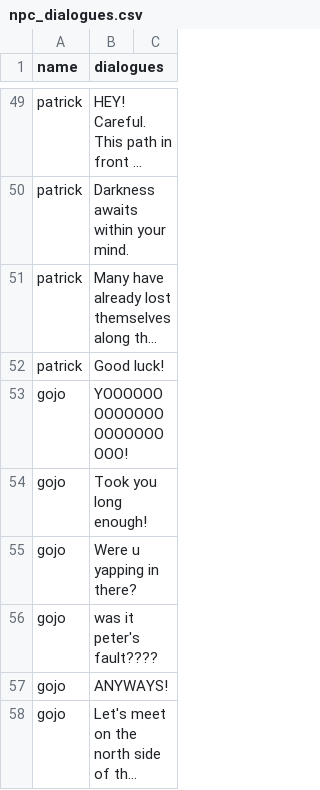
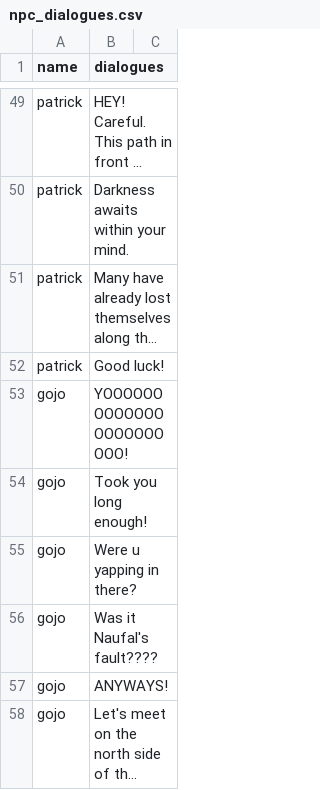
Before and after one commit to stacylozovan/Ethernix, a CSV file: src/res/npcs/npc_dialogues.csv, drawn as a sheet; only a part is shown, gaps mark what is left out; long unchanged cells end in ….

Commit message:
new music and removed peter dialogue

```diff
--- a/src/res/npcs/npc_dialogues.csv
+++ b/src/res/npcs/npc_dialogues.csv
@@ -55,3 +55,3 @@ gojo,"Took you long enough!"
 gojo,"Were u yapping in there?"
-gojo,"was it peter's fault????"
+gojo,"Was it Naufal's fault????"
 gojo,"ANYWAYS!"
```
Also changed, not shown: 3 other files.
